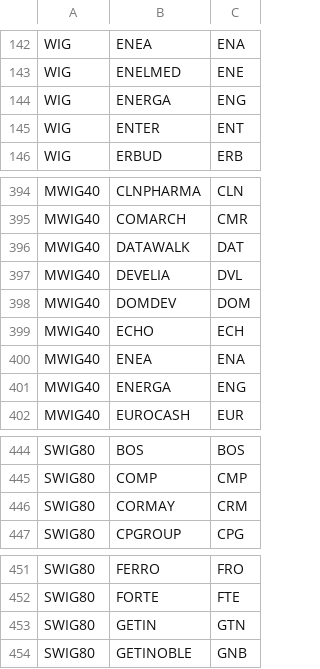
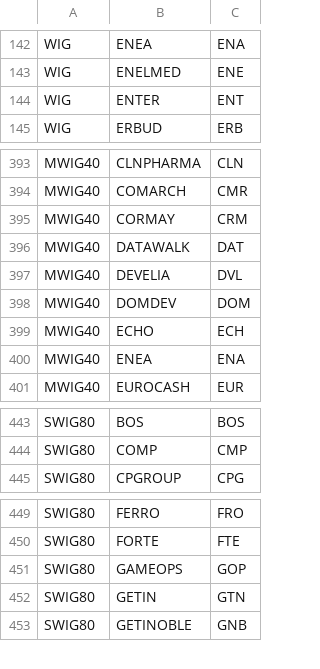
Before and after one commit to mstaniak/PiADwR, a CSV file: Projects/Backtesting/data/all_index_data.csv, drawn as a sheet; only a part is shown, gaps mark what is left out; removed rows and columns are numbered as before the commit, all else as after; the diff covers the shown part only; the diff names each change by its address in the sheet, - before the commit and + after, or states it on an @@ line.

Commit message:
Update all_index_data.csv

```diff
--- a/Projects/Backtesting/data/all_index_data.csv
+++ b/Projects/Backtesting/data/all_index_data.csv
-row 144: WIG | ENERGA | ENG
+row 395: MWIG40 | CORMAY | CRM
-row 401: MWIG40 | ENERGA | ENG
-row 446: SWIG80 | CORMAY | CRM
+row 451: SWIG80 | GAMEOPS | GOP
```
Also changed, not shown: 3 removed rows elsewhere in this file.
